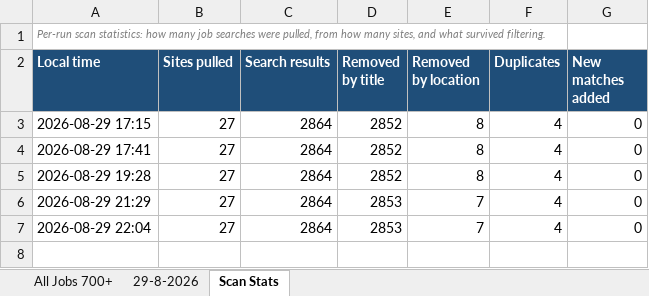
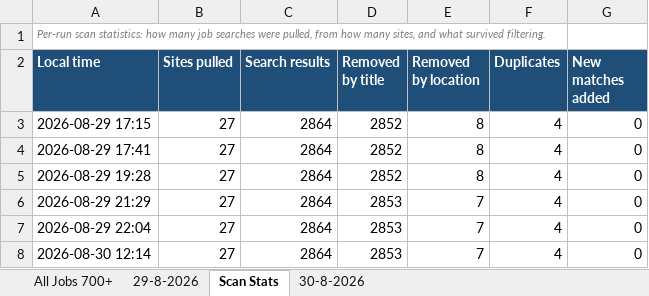
Before and after one commit to waleedba19/career-ops, an Excel workbook: data/matches.xlsx, sheet Scan Stats, drawn as a sheet; values as stored, in another font and other column widths than the file's, no borders; the diff names each change by its address in the sheet, - before the commit and + after, or states it on an @@ line.

Commit message:
chore(scan): update pipeline 2026-08-30T10:14Z

```diff
--- a/data/matches.xlsx (sheet Scan Stats)
+++ b/data/matches.xlsx (sheet Scan Stats)
+sheet tab: 30-8-2026
+row 8: 2026-08-30 12:14 | 27 | 2864 | 2853 | 7 | 4 | 0
```
Also changed, not shown: sheet All Jobs 700+, 4 other files.
